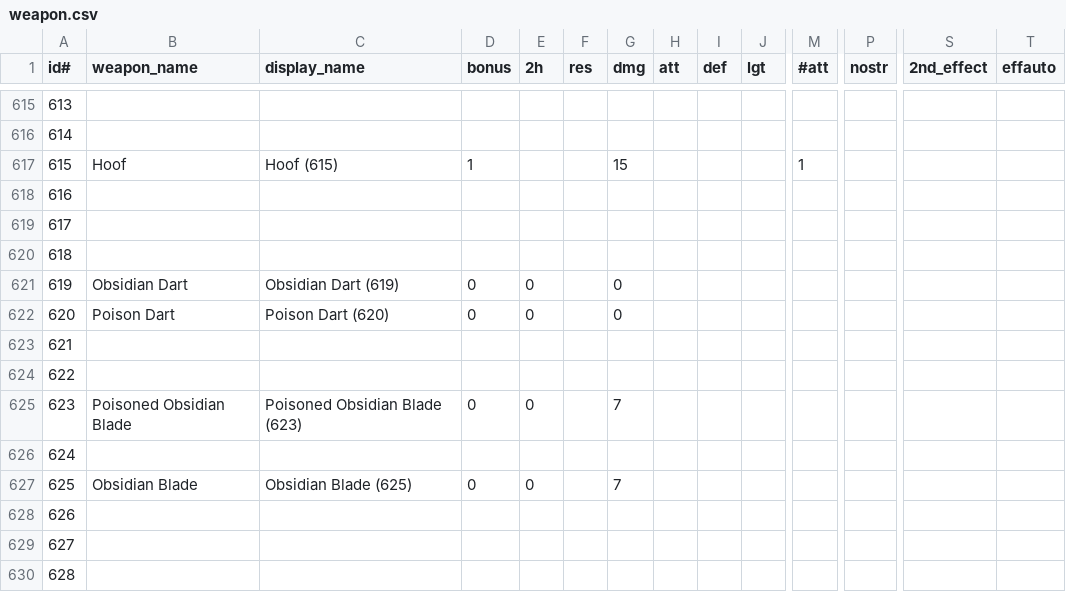
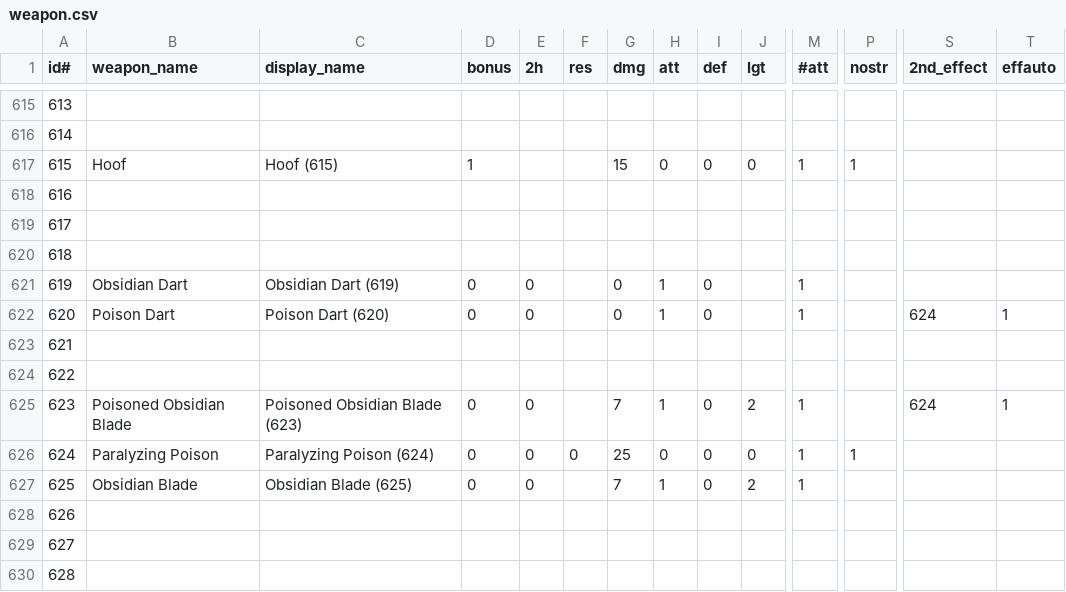
Before and after one commit to elmokki/nationgen, a CSV file: weapon.csv, drawn as a sheet; only a part is shown, gaps mark what is left out; the diff covers the shown part only; the diff names each change by its address in the sheet, - before the commit and + after, or states it on an @@ line.

Commit message:
0.5.0.11E
- updated graphics for a few more mounts and the remaining un-updated
chariots
- fixed error in UnitGenerator.java where #maxunits wasn't necessarily
being applied correctly and could cause the program to fail to terminate
- fixed incomplete weapon domDB definitions

```diff
--- a/weapon.csv
+++ b/weapon.csv
-H617 (att): (empty)
+H617 (att): 0
-I617 (def): (empty)
+I617 (def): 0
-J617 (lgt): (empty)
+J617 (lgt): 0
-P617 (nostr): (empty)
+P617 (nostr): 1
-H621:H622 (att): (empty)
+H621:H622 (att): 1
-I621:I622 (def): (empty)
+I621:I622 (def): 0
-M621:M622 (#att): (empty)
+M621:M622 (#att): 1
-S622 (2nd_effect): (empty)
+S622 (2nd_effect): 624
-T622 (effauto): (empty)
+T622 (effauto): 1
-H625 (att): (empty)
+H625 (att): 1
-I625:I627 (def): (empty)
+I625:I627 (def): 0
-J625 (lgt): (empty)
+J625 (lgt): 2
-M625:M627 (#att): (empty)
+M625:M627 (#att): 1
-S625 (2nd_effect): (empty)
+S625 (2nd_effect): 624
-T625 (effauto): (empty)
+T625 (effauto): 1
-B626 (weapon_name): (empty)
+B626 (weapon_name): Paralyzing Poison
-C626 (display_name): (empty)
+C626 (display_name): Paralyzing Poison (624)
-D626 (bonus): (empty)
+D626 (bonus): 0
-E626 (2h): (empty)
+E626 (2h): 0
-F626 (res): (empty)
+F626 (res): 0
-G626 (dmg): (empty)
+G626 (dmg): 25
-H626 (att): (empty)
+H626 (att): 0
-J626 (lgt): (empty)
+J626 (lgt): 0
-P626 (nostr): (empty)
+P626 (nostr): 1
-H627 (att): (empty)
+H627 (att): 1
-J627 (lgt): (empty)
+J627 (lgt): 2
```
Also changed, not shown: 3 edited cells elsewhere in this file, 25 other files.
